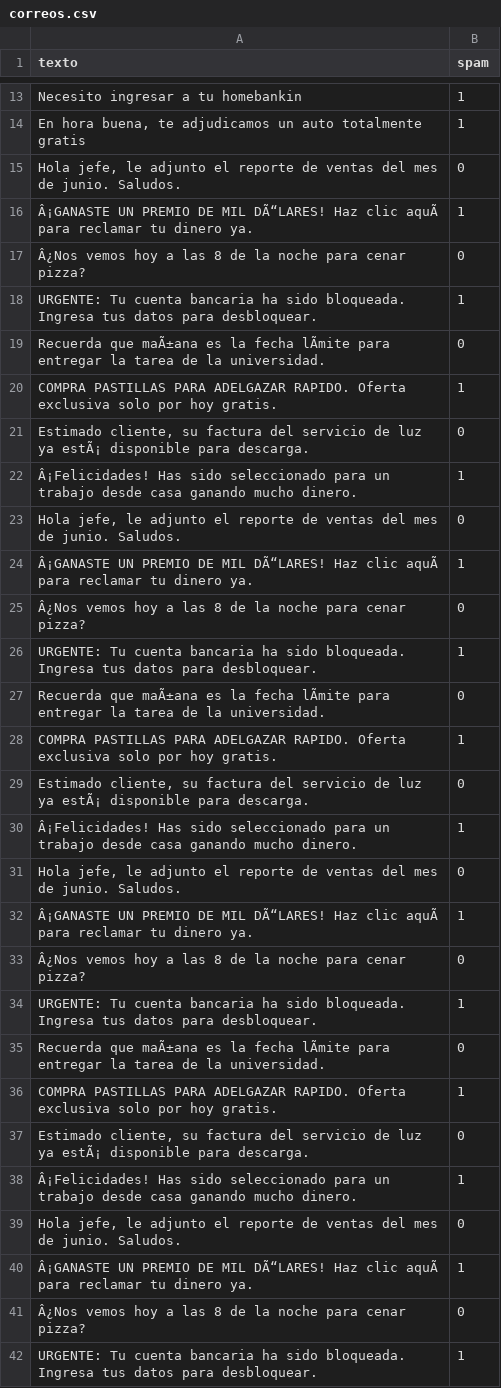
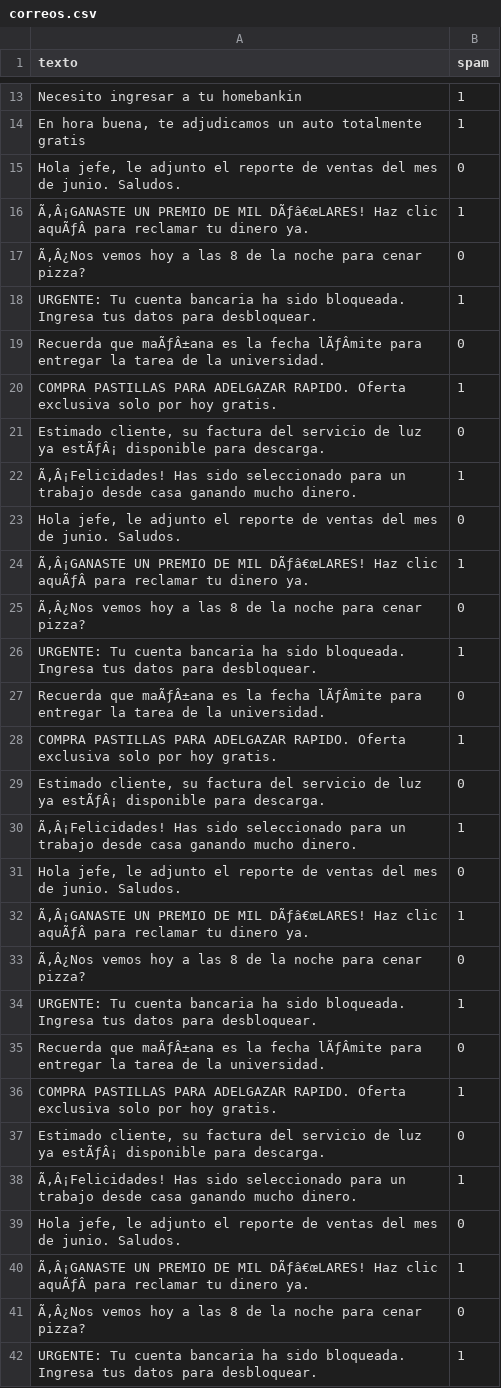
Before and after one commit to AAGG22/mls_random_forest_spam, a CSV file: correos.csv, drawn as a sheet; only a part is shown, gaps mark what is left out; the diff covers the shown part only; the diff names each change by its address in the sheet, - before the commit and + after, or states it on an @@ line.

Commit message:
correos.csv

```diff
--- a/correos.csv
+++ b/correos.csv
-A16 (texto): Â¡GANASTE UN PREMIO DE MIL DÃ“LARES! Haz clic aquÃ para reclamar…
+A16 (texto): Ã‚Â¡GANASTE UN PREMIO DE MIL DÃƒâ€œLARES! Haz clic aquÃƒÂ para reclamar…
-A17 (texto): Â¿Nos vemos hoy…
+A17 (texto): Ã‚Â¿Nos vemos hoy…
-A19 (texto): Recuerda que maÃ±ana es la fecha lÃmite para entregar…
+A19 (texto): Recuerda que maÃƒÂ±ana es la fecha lÃƒÂmite para entregar…
-A21 (texto): …luz ya estÃ¡ disponible para…
+A21 (texto): …luz ya estÃƒÂ¡ disponible para…
-A22 (texto): Â¡Felicidades! Has sido…
+A22 (texto): Ã‚Â¡Felicidades! Has sido…
-A24 (texto): Â¡GANASTE UN PREMIO DE MIL DÃ“LARES! Haz clic aquÃ para reclamar…
+A24 (texto): Ã‚Â¡GANASTE UN PREMIO DE MIL DÃƒâ€œLARES! Haz clic aquÃƒÂ para reclamar…
-A25 (texto): Â¿Nos vemos hoy…
+A25 (texto): Ã‚Â¿Nos vemos hoy…
-A27 (texto): Recuerda que maÃ±ana es la fecha lÃmite para entregar…
+A27 (texto): Recuerda que maÃƒÂ±ana es la fecha lÃƒÂmite para entregar…
-A29 (texto): …luz ya estÃ¡ disponible para…
+A29 (texto): …luz ya estÃƒÂ¡ disponible para…
-A30 (texto): Â¡Felicidades! Has sido…
+A30 (texto): Ã‚Â¡Felicidades! Has sido…
-A32 (texto): Â¡GANASTE UN PREMIO DE MIL DÃ“LARES! Haz clic aquÃ para reclamar…
+A32 (texto): Ã‚Â¡GANASTE UN PREMIO DE MIL DÃƒâ€œLARES! Haz clic aquÃƒÂ para reclamar…
-A33 (texto): Â¿Nos vemos hoy…
+A33 (texto): Ã‚Â¿Nos vemos hoy…
-A35 (texto): Recuerda que maÃ±ana es la fecha lÃmite para entregar…
+A35 (texto): Recuerda que maÃƒÂ±ana es la fecha lÃƒÂmite para entregar…
-A37 (texto): …luz ya estÃ¡ disponible para…
+A37 (texto): …luz ya estÃƒÂ¡ disponible para…
-A38 (texto): Â¡Felicidades! Has sido…
+A38 (texto): Ã‚Â¡Felicidades! Has sido…
-A40 (texto): Â¡GANASTE UN PREMIO DE MIL DÃ“LARES! Haz clic aquÃ para reclamar…
+A40 (texto): Ã‚Â¡GANASTE UN PREMIO DE MIL DÃƒâ€œLARES! Haz clic aquÃƒÂ para reclamar…
-A41 (texto): Â¿Nos vemos hoy…
+A41 (texto): Ã‚Â¿Nos vemos hoy…
```
Also changed, not shown: 92 edited cells elsewhere in this file.
